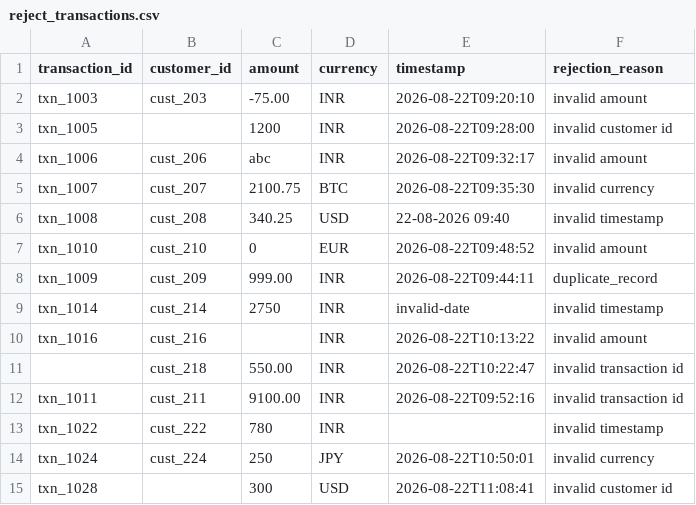
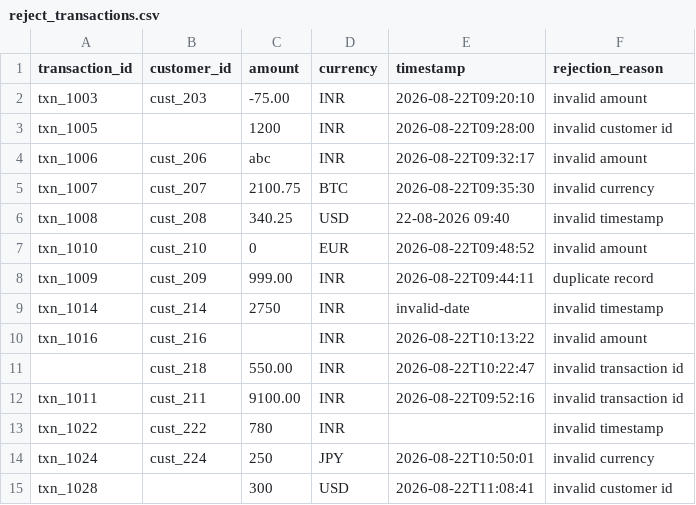
Before and after one commit to shivamrajput-ds/applied-data-ai-engineering-lab, a CSV file: engineering-situation-01-transaction-ingestion/data/processed/reject_transactions.csv, drawn as a sheet.

Commit message:
test: add transaction validation test coverage

```diff
--- a/engineering-situation-01-transaction-ingestion/data/processed/reject_transactions.csv
+++ b/engineering-situation-01-transaction-ingestion/data/processed/reject_transactions.csv
@@ -7,3 +7,3 @@ txn_1008,cust_208,340.25,USD,22-08-2026 09:40,invalid timestamp
 txn_1010,cust_210,0,EUR,2026-08-22T09:48:52,invalid amount
-txn_1009,cust_209,999.00,INR,2026-08-22T09:44:11,duplicate_record
+txn_1009,cust_209,999.00,INR,2026-08-22T09:44:11,duplicate record
 txn_1014,cust_214,2750,INR,invalid-date,invalid timestamp
```
Also changed, not shown: 5 other files.
